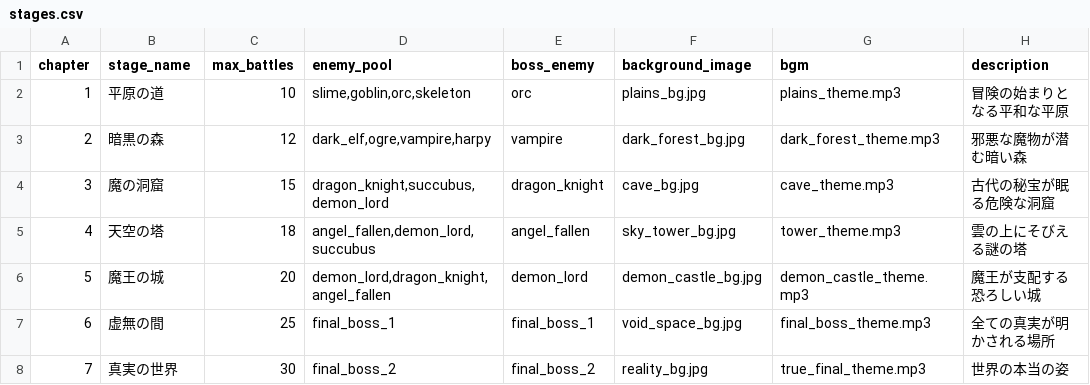
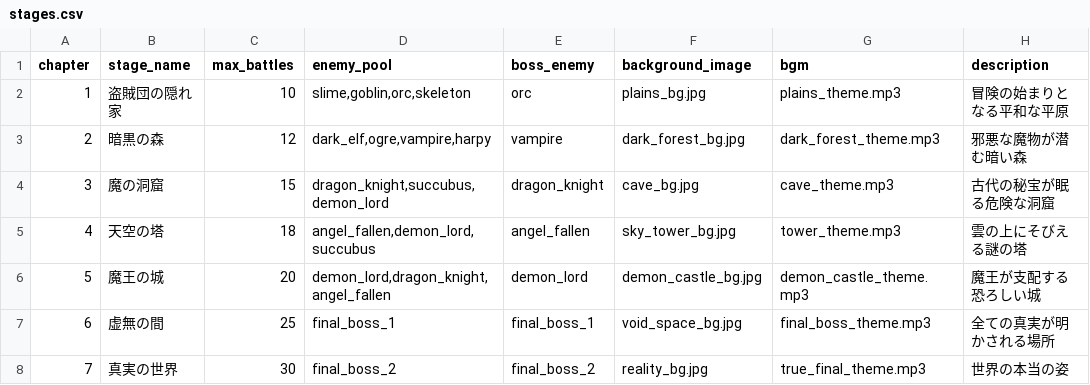
Before and after one commit to asahi0402-arch/fallen-hero-rpg, a CSV file: data/stages.csv, drawn as a sheet; only a part is shown; the diff names each change by its address in the sheet, - before the commit and + after, or states it on an @@ line.

```diff
--- a/data/stages.csv
+++ b/data/stages.csv
-B2 (stage_name): 平原の道
+B2 (stage_name): 盗賊団の隠れ家
```
Also changed, not shown: data/enemies.csv, data/locations.csv, 47 other files.
